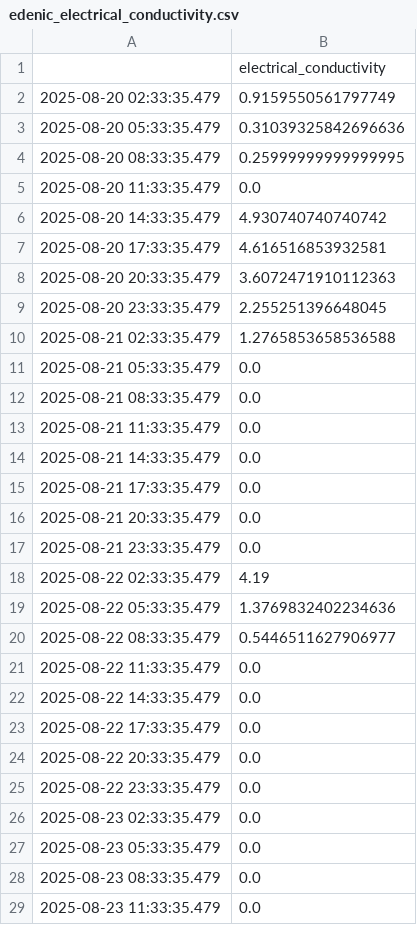
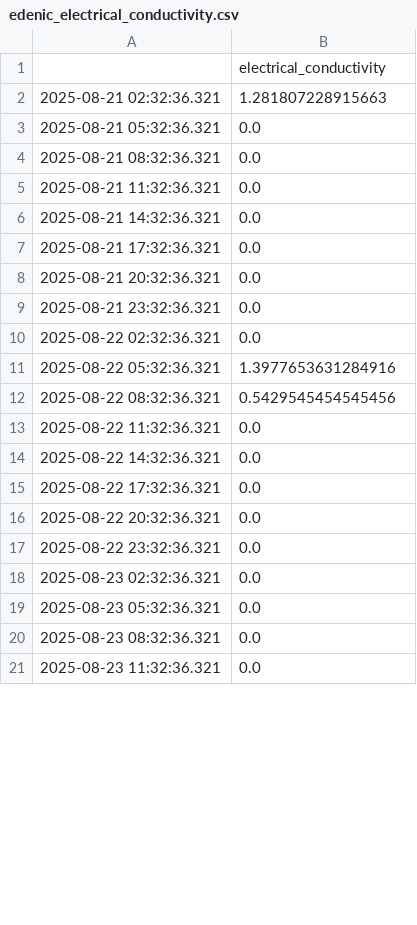
Before and after one commit to jwongcyy/iot-grafana, a CSV file: edenic_electrical_conductivity.csv, drawn as a sheet; only a part is shown; the diff covers the shown part only.

```diff
--- a/edenic_electrical_conductivity.csv
+++ b/edenic_electrical_conductivity.csv
@@ -1,29 +1,21 @@
 ,electrical_conductivity
-2025-08-20 02:33:35.479,0.9159550561797749
-2025-08-20 05:33:35.479,0.31039325842696636
-2025-08-20 08:33:35.479,0.25999999999999995
-2025-08-20 11:33:35.479,0.0
-2025-08-20 14:33:35.479,4.930740740740742
-2025-08-20 17:33:35.479,4.616516853932581
-2025-08-20 20:33:35.479,3.6072471910112363
-2025-08-20 23:33:35.479,2.255251396648045
-2025-08-21 02:33:35.479,1.2765853658536588
-2025-08-21 05:33:35.479,0.0
-2025-08-21 08:33:35.479,0.0
-2025-08-21 11:33:35.479,0.0
-2025-08-21 14:33:35.479,0.0
-2025-08-21 17:33:35.479,0.0
-2025-08-21 20:33:35.479,0.0
-2025-08-21 23:33:35.479,0.0
-2025-08-22 02:33:35.479,4.19
-2025-08-22 05:33:35.479,1.3769832402234636
-2025-08-22 08:33:35.479,0.5446511627906977
-2025-08-22 11:33:35.479,0.0
-2025-08-22 14:33:35.479,0.0
-2025-08-22 17:33:35.479,0.0
-2025-08-22 20:33:35.479,0.0
-2025-08-22 23:33:35.479,0.0
-2025-08-23 02:33:35.479,0.0
-2025-08-23 05:33:35.479,0.0
-2025-08-23 08:33:35.479,0.0
-2025-08-23 11:33:35.479,0.0
+2025-08-21 02:32:36.321,1.281807228915663
+2025-08-21 05:32:36.321,0.0
+2025-08-21 08:32:36.321,0.0
+2025-08-21 11:32:36.321,0.0
+2025-08-21 14:32:36.321,0.0
+2025-08-21 17:32:36.321,0.0
+2025-08-21 20:32:36.321,0.0
+2025-08-21 23:32:36.321,0.0
+2025-08-22 02:32:36.321,0.0
+2025-08-22 05:32:36.321,1.3977653631284916
+2025-08-22 08:32:36.321,0.5429545454545456
+2025-08-22 11:32:36.321,0.0
+2025-08-22 14:32:36.321,0.0
+2025-08-22 17:32:36.321,0.0
+2025-08-22 20:32:36.321,0.0
+2025-08-22 23:32:36.321,0.0
+2025-08-23 02:32:36.321,0.0
+2025-08-23 05:32:36.321,0.0
+2025-08-23 08:32:36.321,0.0
+2025-08-23 11:32:36.321,0.0
```
Also changed, not shown: 11 added rows, 3 removed rows and 25 edited cells elsewhere in this file, edenic_ph.csv, edenic_temperature.csv.
